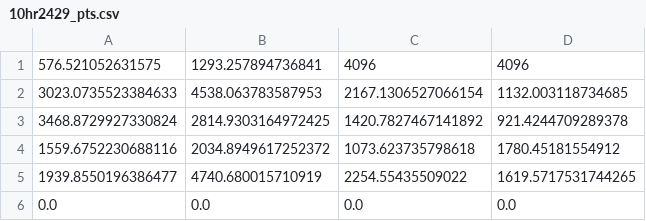
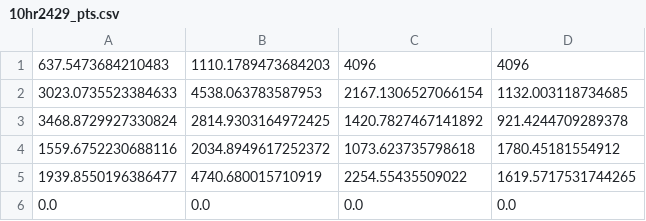
Before and after one commit to xkstein/Grain-U-Net, a CSV file: tools/alignment/images/10hr2429_pts.csv, drawn as a sheet.

Commit message:
Okay okay, alignment algorithm is finally in an okay place

```diff
--- a/tools/alignment/images/10hr2429_pts.csv
+++ b/tools/alignment/images/10hr2429_pts.csv
@@ -1,2 +1,2 @@
-576.521052631575,1293.257894736841,4096,4096
+637.5473684210483,1110.1789473684203,4096,4096
 3023.0735523384633,4538.063783587953,2167.1306527066154,1132.003118734685
```
Also changed, not shown: 6 other files.
